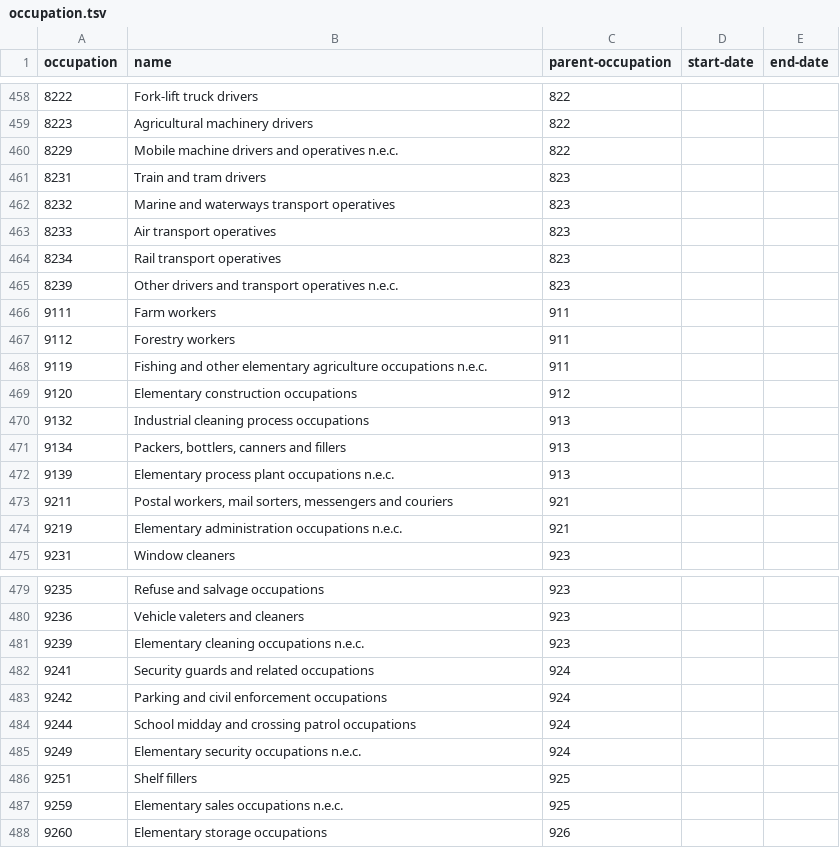
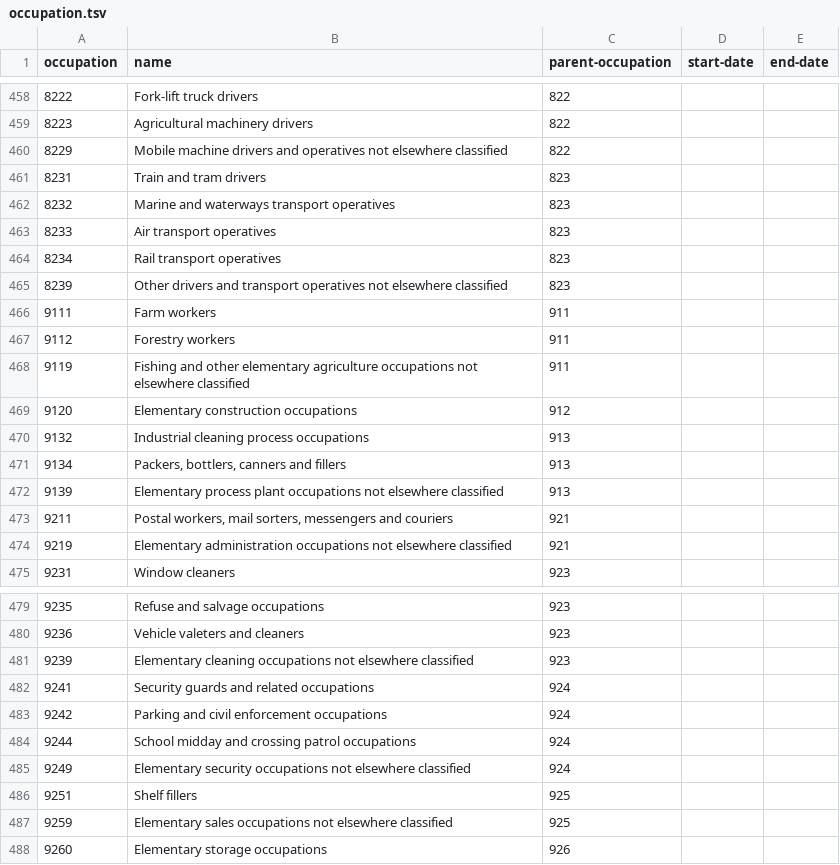
Before and after one commit to openregister/occupation-data, a TSV file: data/occupation/occupation.tsv, drawn as a sheet; only a part is shown, gaps mark what is left out; the diff covers the shown part only.

Commit message:
Expanded n.e.c

```diff
--- a/data/occupation/occupation.tsv
+++ b/data/occupation/occupation.tsv
@@ -459,3 +459,3 @@ occupation	name	parent-occupation	start-date	end-date
 8223	Agricultural machinery drivers	822		
-8229	Mobile machine drivers and operatives n.e.c.	822		
+8229	Mobile machine drivers and operatives not elsewhere classified	822		
 8231	Train and tram drivers	823		
@@ -464,6 +464,6 @@ occupation	name	parent-occupation	start-date	end-date
 8234	Rail transport operatives	823		
-8239	Other drivers and transport operatives n.e.c.	823		
+8239	Other drivers and transport operatives not elsewhere classified	823		
 9111	Farm workers	911		
 9112	Forestry workers	911		
-9119	Fishing and other elementary agriculture occupations n.e.c.	911		
+9119	Fishing and other elementary agriculture occupations not elsewhere classified	911		
 9120	Elementary construction occupations	912		
@@ -471,5 +471,5 @@ occupation	name	parent-occupation	start-date	end-date
 9134	Packers, bottlers, canners and fillers	913		
-9139	Elementary process plant occupations n.e.c.	913		
+9139	Elementary process plant occupations not elsewhere classified	913		
 9211	Postal workers, mail sorters, messengers and couriers	921		
-9219	Elementary administration occupations n.e.c.	921		
+9219	Elementary administration occupations not elsewhere classified	921		
 9231	Window cleaners	923		
@@ -480,3 +480,3 @@ occupation	name	parent-occupation	start-date	end-date
 9236	Vehicle valeters and cleaners	923		
-9239	Elementary cleaning occupations n.e.c.	923		
+9239	Elementary cleaning occupations not elsewhere classified	923		
 9241	Security guards and related occupations	924		
@@ -484,5 +484,5 @@ occupation	name	parent-occupation	start-date	end-date
 9244	School midday and crossing patrol occupations	924		
-9249	Elementary security occupations n.e.c.	924		
+9249	Elementary security occupations not elsewhere classified	924		
 9251	Shelf fillers	925		
-9259	Elementary sales occupations n.e.c.	925		
+9259	Elementary sales occupations not elsewhere classified	925		
 9260	Elementary storage occupations	926		
```
Also changed, not shown: 32 edited cells elsewhere in this file.
